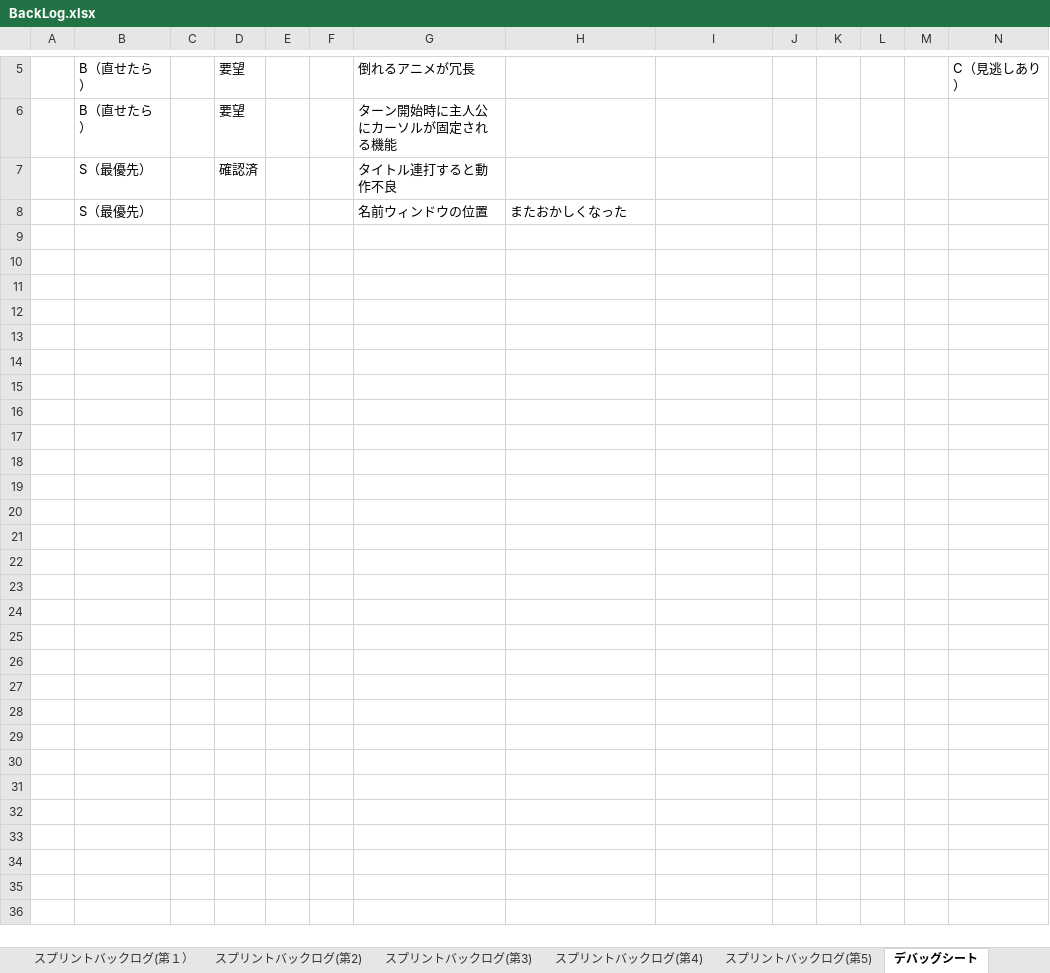
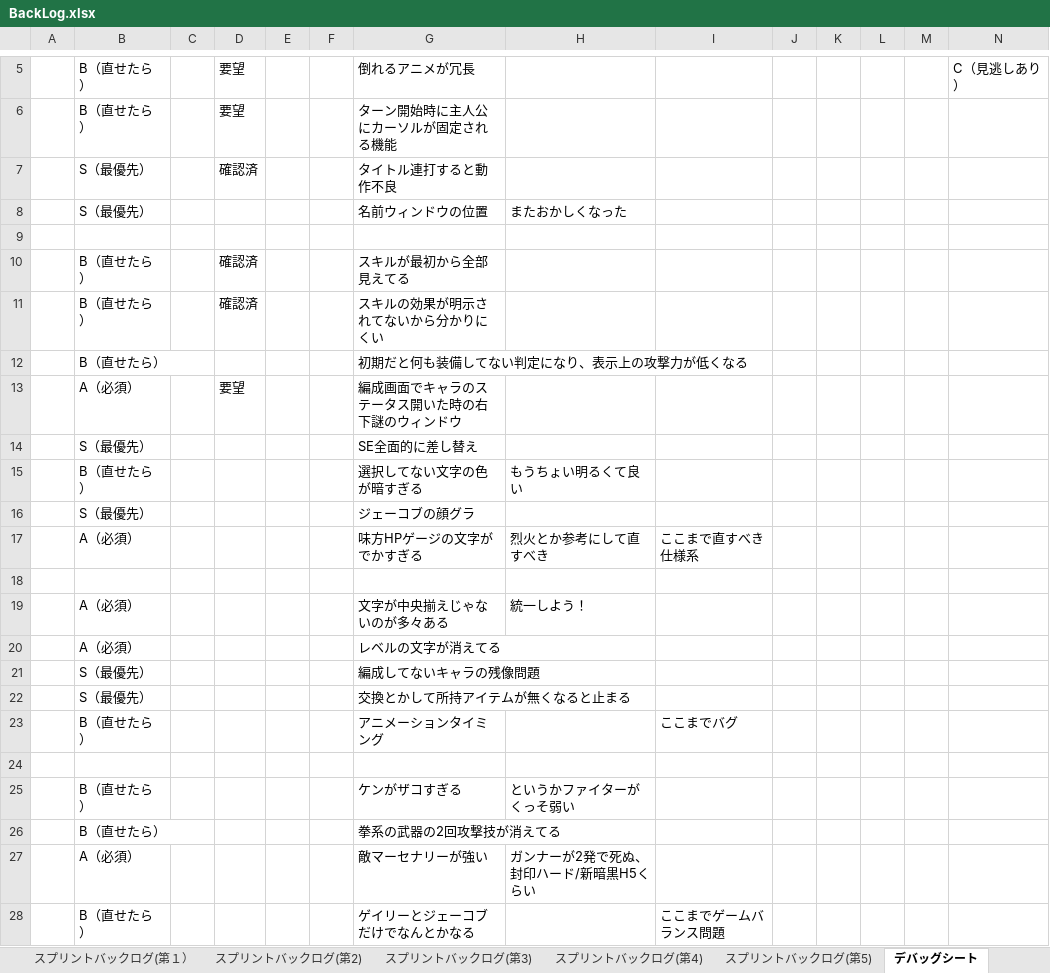
Before and after one commit to TaigaMizunuma/FreewheelExciter, an Excel workbook: Godlibrary/BackLog.xlsx, sheet デバッグシート, drawn as a sheet; only a part is shown, gaps mark what is left out; values as stored, in another font and other column widths than the file's, no borders; conditional formats not drawn; rows hold the shown columns only; the diff names each change by its address in the sheet, - before the commit and + after, or states it on an @@ line.

Commit message:
BackLog Uploaded 2/6
・デバッグシート追加
・level_map見ればドロップするアイテムが分かるようになりました

```diff
--- a/Godlibrary/BackLog.xlsx (sheet デバッグシート)
+++ b/Godlibrary/BackLog.xlsx (sheet デバッグシート)
+row 9: (empty)
+row 10:  | B（直せたら） |  | 確認済 |  |  | スキルが最初から全部見えてる
+row 11:  | B（直せたら） |  | 確認済 |  |  | スキルの効果が明示されてないから分かりにくい
+row 12:  | B（直せたら） |  |  |  |  | 初期だと何も装備してない判定になり、表示上の攻撃力が低くなる
+row 13:  | A（必須） |  | 要望 |  |  | 編成画面でキャラのステータス開いた時の右下謎のウィンドウ
+row 14:  | S（最優先） |  |  |  |  | SE全面的に差し替え
+row 15:  | B（直せたら） |  |  |  |  | 選択してない文字の色が暗すぎる | もうちょい明るくて良い
+row 16:  | S（最優先） |  |  |  |  | ジェーコブの顔グラ
+row 17:  | A（必須） |  |  |  |  | 味方HPゲージの文字がでかすぎる | 烈火とか参考にして直すべき | ここまで直すべき仕様系
+row 18: (empty)
+row 19:  | A（必須） |  |  |  |  | 文字が中央揃えじゃないのが多々ある | 統一しよう！
+row 20:  | A（必須） |  |  |  |  | レベルの文字が消えてる
+row 21:  | S（最優先） |  |  |  |  | 編成してないキャラの残像問題
+row 22:  | S（最優先） |  |  |  |  | 交換とかして所持アイテムが無くなると止まる
+row 23:  | B（直せたら） |  |  |  |  | アニメーションタイミング |  | ここまでバグ
+row 24: (empty)
+row 25:  | B（直せたら） |  |  |  |  | ケンがザコすぎる | というかファイターがくっそ弱い
+row 26:  | B（直せたら） |  |  |  |  | 拳系の武器の2回攻撃技が消えてる
+row 27:  | A（必須） |  |  |  |  | 敵マーセナリーが強い | ガンナーが2発で死ぬ、封印ハード/新暗黒H5くらい
+row 28:  | B（直せたら） |  |  |  |  | ゲイリーとジェーコブだけでなんとかなる |  | ここまでゲームバランス問題
```
Also changed, not shown: sheet スプリントバックログ(第5), sheet スプリントバックログ(第4), formulas that keep their value, charts or pictures, Godlibrary/Excel/level_map.xlsx.
